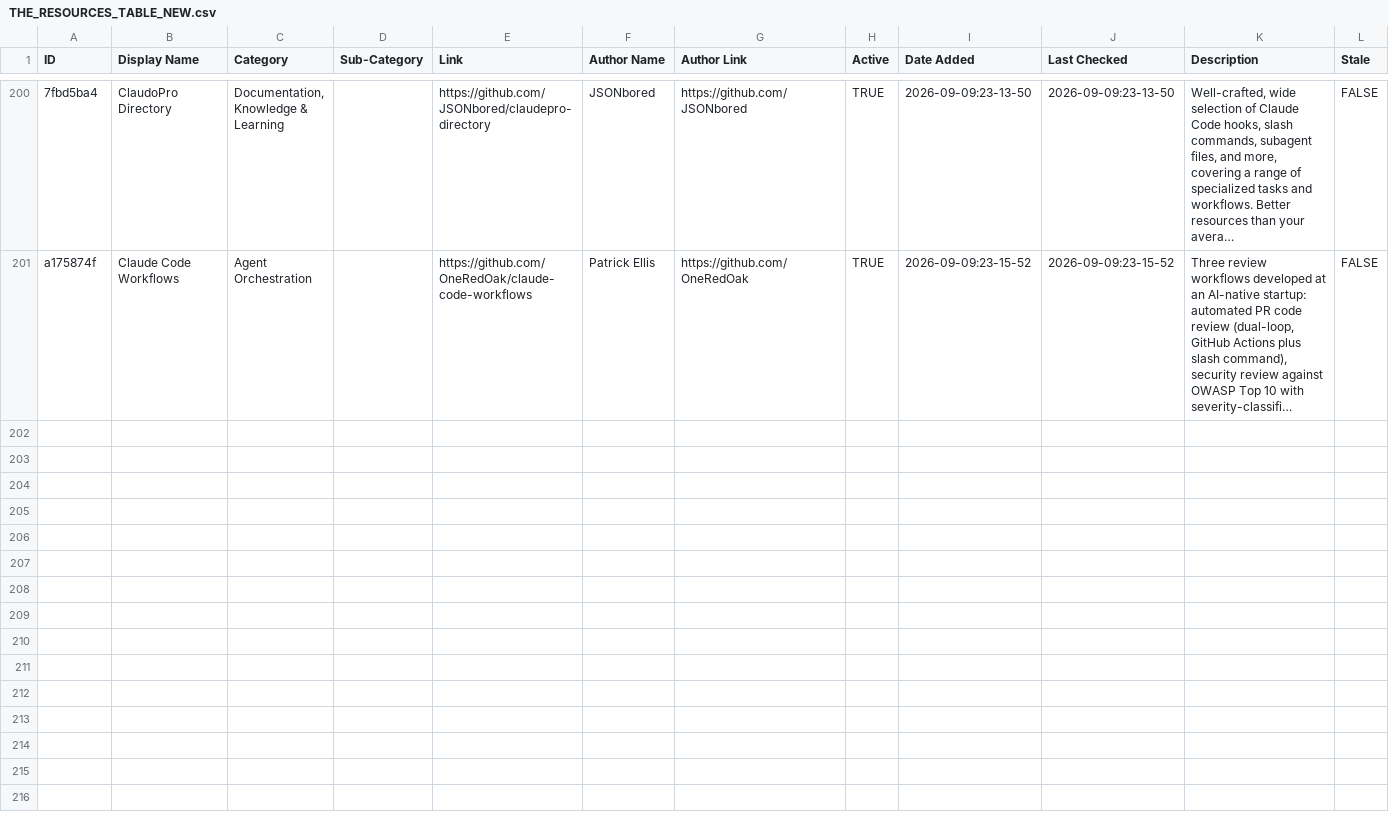
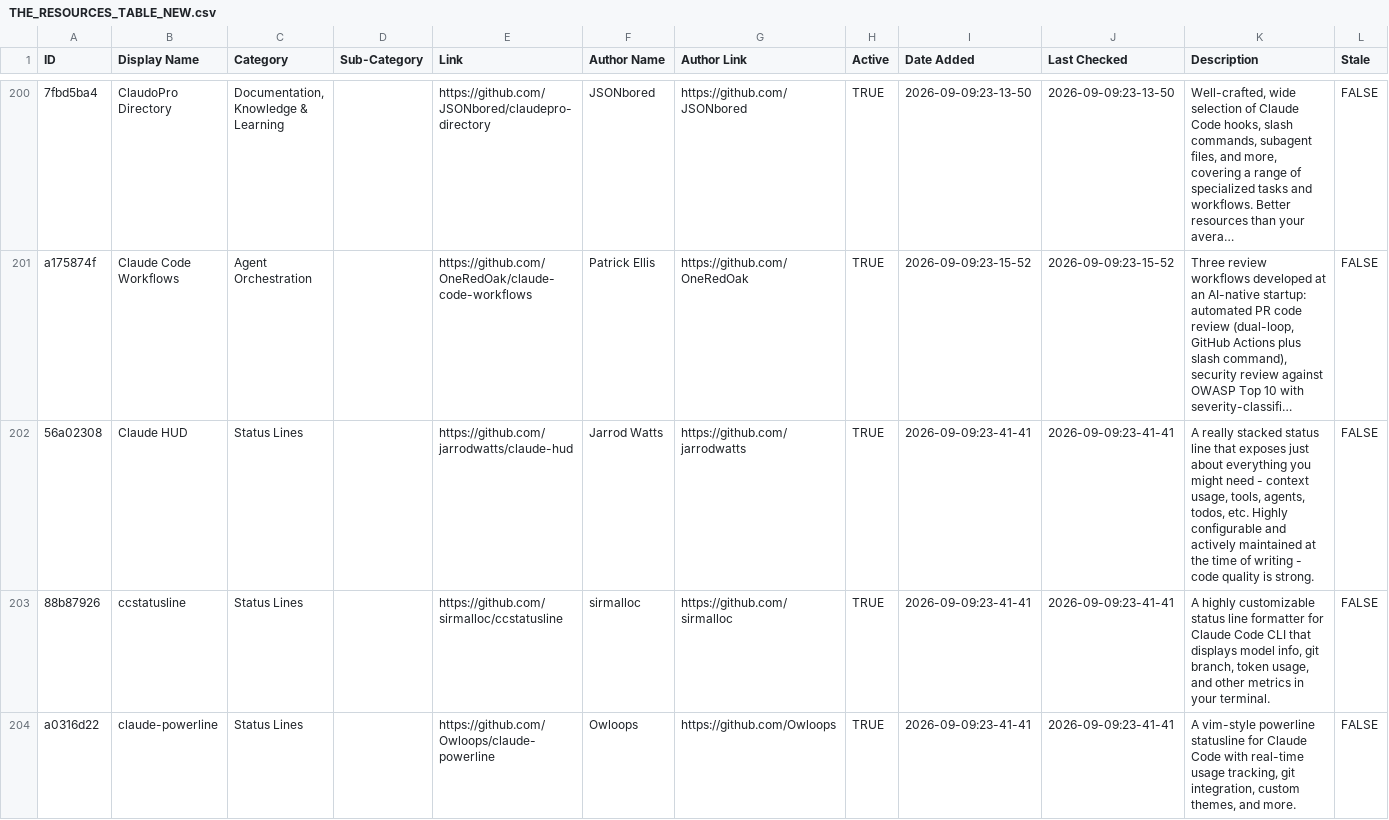
Before and after one commit to hesreallyhim/awesome-claude-code, a CSV file: THE_RESOURCES_TABLE_NEW.csv, drawn as a sheet; only a part is shown, gaps mark what is left out; long unchanged cells end in …; the diff names each change by its address in the sheet, - before the commit and + after, or states it on an @@ line.

Commit message:
add 3 statuslines

```diff
--- a/THE_RESOURCES_TABLE_NEW.csv
+++ b/THE_RESOURCES_TABLE_NEW.csv
+row 202: 56a02308 | Claude HUD | Status Lines |  | https://github.com/jarrodwatts/claude-hud | Jarrod Watts | https://github.com/jarrodwatts | TRUE | 2026-09-09:23-41-41 | 2026-09-09:23-41-41 | A really stacked status line that exposes just about everything you might need - context usage, tools, agents, todos, etc. Highly configurable and actively maintained at the time of writing - code quality is strong. | FALSE
+row 203: 88b87926 | ccstatusline | Status Lines |  | https://github.com/sirmalloc/ccstatusline | sirmalloc | https://github.com/sirmalloc | TRUE | 2026-09-09:23-41-41 | 2026-09-09:23-41-41 | A highly customizable status line formatter for Claude Code CLI that displays model info, git branch, token usage, and other metrics in your terminal. | FALSE
+row 204: a0316d22 | claude-powerline | Status Lines |  | https://github.com/Owloops/claude-powerline | Owloops | https://github.com/Owloops | TRUE | 2026-09-09:23-41-41 | 2026-09-09:23-41-41 | A vim-style powerline statusline for Claude Code with real-time usage tracking, git integration, custom themes, and more. | FALSE
```
Also changed, not shown: 3 other files.
